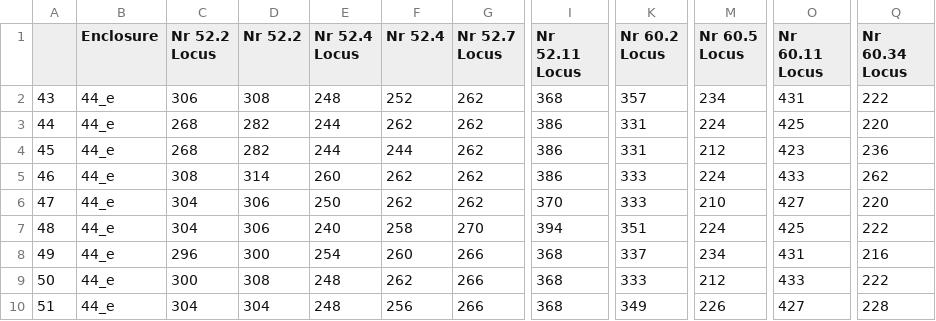
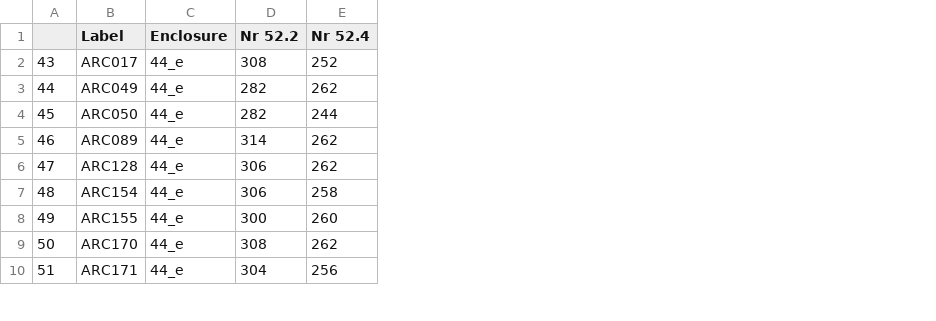
Before and after one commit to Battleroid/signature-data, a CSV file: data/working/44_e.csv, drawn as a sheet; only a part is shown, gaps mark what is left out; removed rows and columns are numbered as before the commit, all else as after; the diff names each change by its address in the sheet, - before the commit and + after, or states it on an @@ line.

Commit message:
update working files with labels

```diff
--- a/data/working/44_e.csv
+++ b/data/working/44_e.csv
+column B (Label), rows 2-10: ARC017 | ARC049 | ARC050 | ARC089 | ARC128 | ARC154 | ARC155 | ARC170 | ARC171
-column C (Nr 52.2 Locus), rows 2-10: 306 | 268 | 268 | 308 | 304 | 304 | 296 | 300 | 304
-column E (Nr 52.4 Locus), rows 2-10: 248 | 244 | 244 | 260 | 250 | 240 | 254 | 248 | 248
-column G (Nr 52.7 Locus), rows 2-10: 262 | 262 | 262 | 262 | 262 | 270 | 266 | 266 | 266
-column I (Nr 52.11 Locus), rows 2-10: 368 | 386 | 386 | 386 | 370 | 394 | 368 | 368 | 368
-column K (Nr 60.2 Locus), rows 2-10: 357 | 331 | 331 | 333 | 333 | 351 | 337 | 333 | 349
-column M (Nr 60.5 Locus), rows 2-10: 234 | 224 | 212 | 224 | 210 | 224 | 234 | 212 | 226
-column O (Nr 60.11 Locus), rows 2-10: 431 | 425 | 423 | 433 | 427 | 425 | 431 | 433 | 427
-column Q (Nr 60.34 Locus), rows 2-10: 222 | 220 | 236 | 262 | 220 | 222 | 216 | 222 | 228
```
Also changed, not shown: data/working/44_n.csv, data/working/54B_e.csv, 27 other files.
